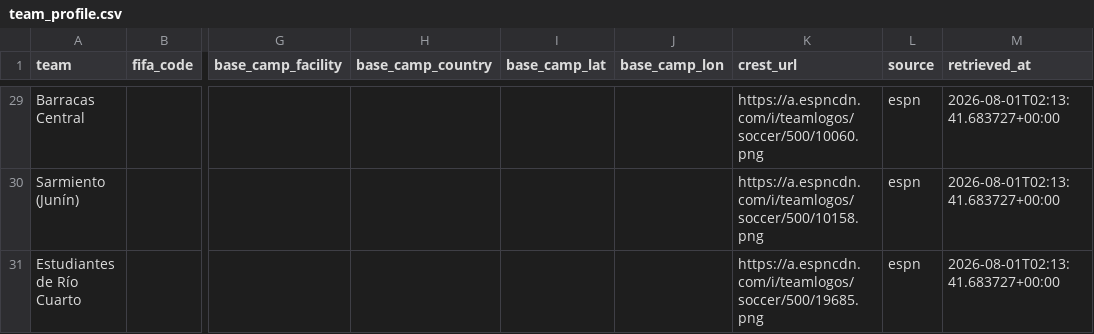
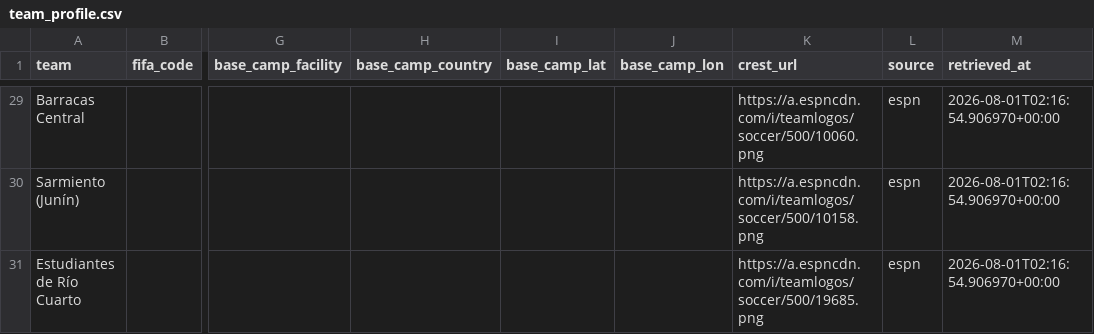
Before and after one commit to ramirosilvera/metricaslpf, a CSV file: data/raw/espn/_processed/team_profile.csv, drawn as a sheet; only a part is shown, gaps mark what is left out; the diff covers the shown part only; the diff names each change by its address in the sheet, - before the commit and + after, or states it on an @@ line.

```diff
--- a/data/raw/espn/_processed/team_profile.csv
+++ b/data/raw/espn/_processed/team_profile.csv
-M29:M31 (retrieved_at): 2026-08-01T02:13:41.683727+00:00
+M29:M31 (retrieved_at): 2026-08-01T02:16:54.906970+00:00
```
Also changed, not shown: 27 edited cells elsewhere in this file, data/raw/espn/_processed/goal_events.csv, data/raw/espn/_processed/squads.csv, 14 other files.
